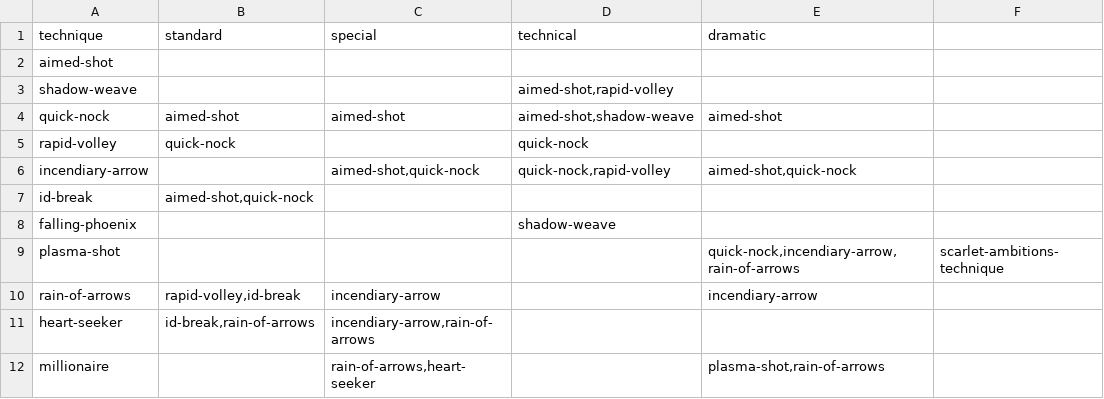
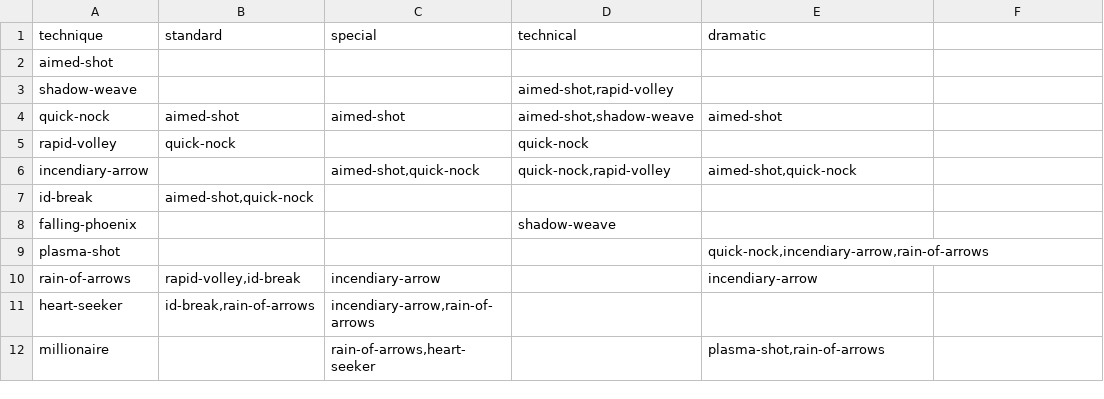
Before and after one commit to seanspradlin/saga-builder, a CSV file: src/lib/data/glimmer-charts/bow.csv, drawn as a sheet.

```diff
--- a/src/lib/data/glimmer-charts/bow.csv
+++ b/src/lib/data/glimmer-charts/bow.csv
@@ -8,3 +8,3 @@
 "falling-phoenix","","","shadow-weave","",""
-"plasma-shot","","","","quick-nock,incendiary-arrow,rain-of-arrows","scarlet-ambitions-technique"
+"plasma-shot","","","","quick-nock,incendiary-arrow,rain-of-arrows"
 "rain-of-arrows","rapid-volley,id-break","incendiary-arrow","","incendiary-arrow",""
```
Also changed, not shown: src/lib/data/glimmer-charts/club.csv, src/lib/data/glimmer-charts/longsword.csv, 4 other files.
